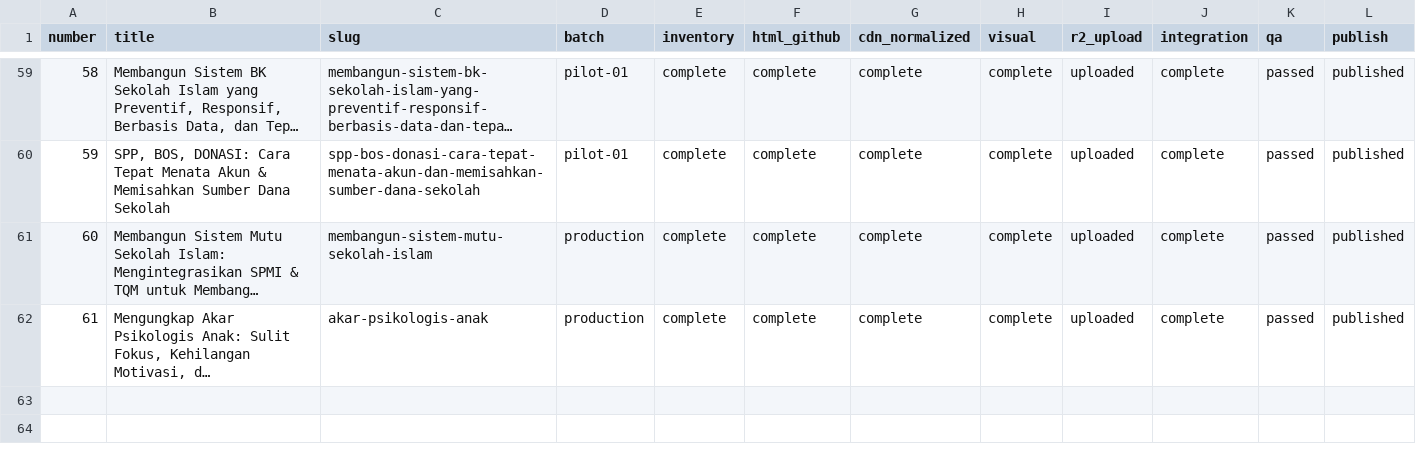
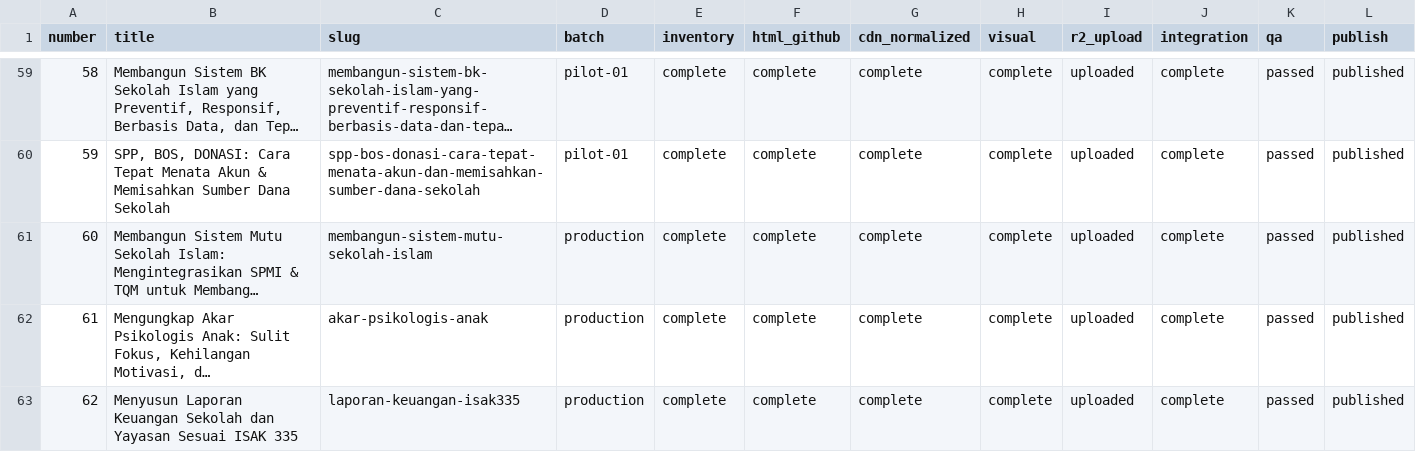
Before and after one commit to MuhammadFuad81/ebook-interaktif-edumind, a CSV file: PRODUCTION-TRACKER.csv, drawn as a sheet; only a part is shown, gaps mark what is left out; long unchanged cells end in …; rows hold the shown columns only; the diff names each change by its address in the sheet, - before the commit and + after, or states it on an @@ line.

```diff
--- a/PRODUCTION-TRACKER.csv
+++ b/PRODUCTION-TRACKER.csv
+row 63: 62 | Menyusun Laporan Keuangan Sekolah dan Yayasan Sesuai ISAK 335 | laporan-keuangan-isak335 | production | complete | complete | complete | complete | uploaded | complete | passed | published
```
Also changed, not shown: 4 other files.
